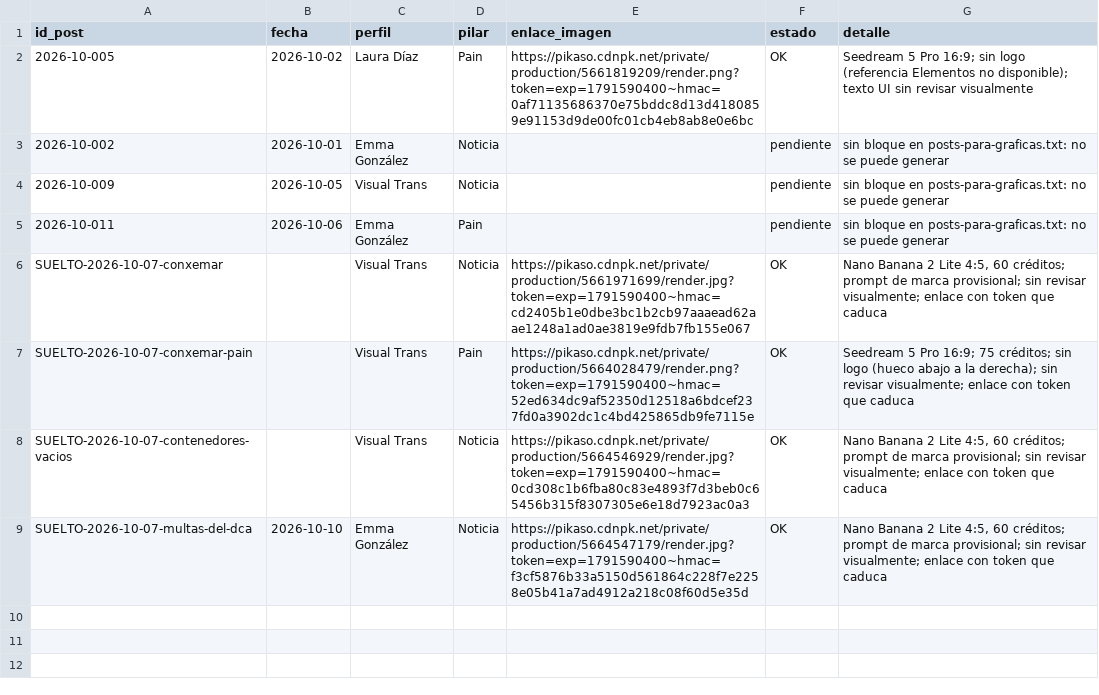
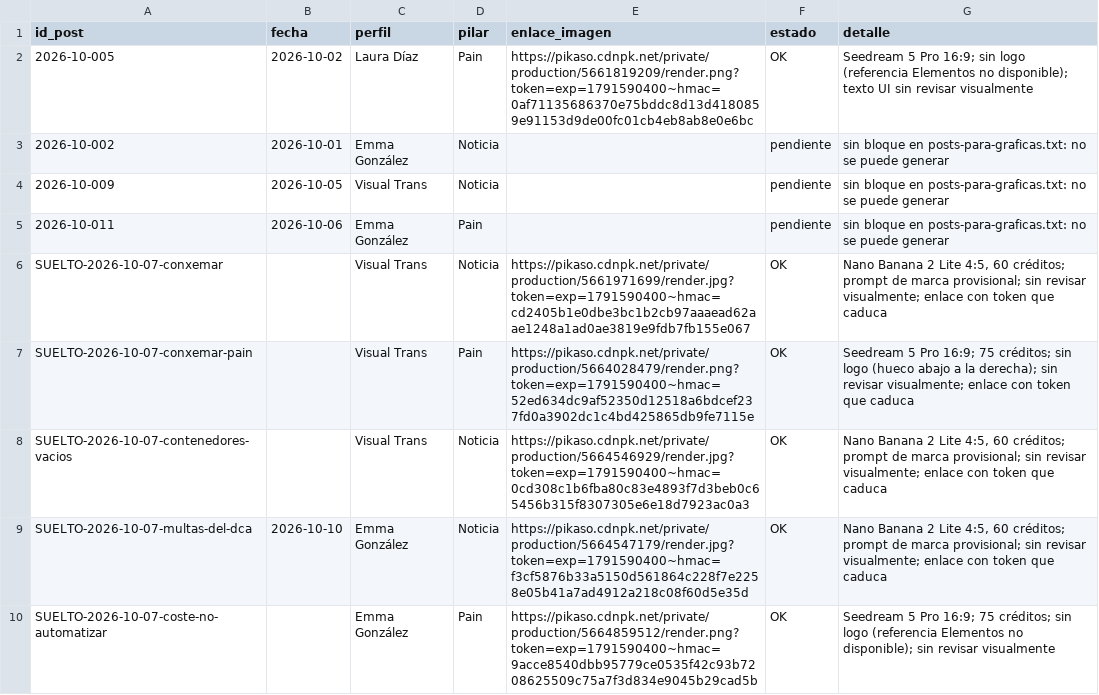
Before and after one commit to arivas-web/visualtrans-linkedin-test, a CSV file: output/2026-10/graficas.csv, drawn as a sheet; the diff names each change by its address in the sheet, - before the commit and + after, or states it on an @@ line.

```diff
--- a/output/2026-10/graficas.csv
+++ b/output/2026-10/graficas.csv
+row 10: SUELTO-2026-10-07-coste-no-automatizar |  | Emma González | Pain | https://pikaso.cdnpk.net/private/production/5664859512/render.png?token=exp=1791590400~hmac=9acce8540dbb95779ce0535f42c93b7208625509c75a7f3d834e9045b29cad5b | OK | Seedream 5 Pro 16:9; 75 créditos; sin logo (referencia Elementos no disponible); sin revisar visualmente
```
